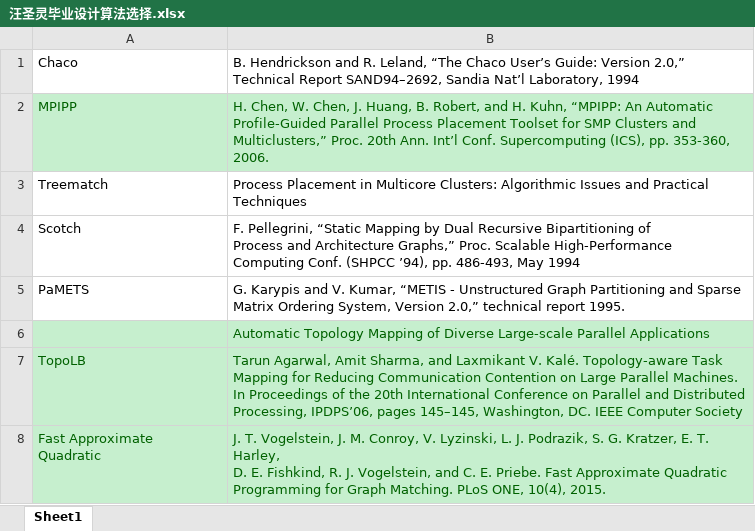
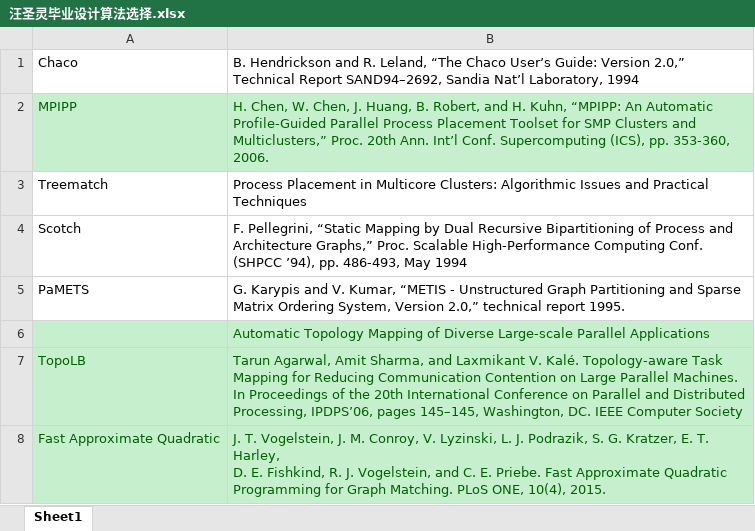
Before and after one commit to King-ofwolf/test, an Excel workbook: article/汪圣灵毕业设计算法选择.xlsx, sheet Sheet1, drawn as a sheet; values as stored, in another font and other column widths than the file's, no borders; ↵ is a line break in a cell; the diff names each change by its address in the sheet, - before the commit and + after, or states it on an @@ line.

Commit message:
article

```diff
--- a/article/汪圣灵毕业设计算法选择.xlsx (sheet Sheet1)
+++ b/article/汪圣灵毕业设计算法选择.xlsx (sheet Sheet1)
-B4: …May 1994
+B4: …May 1994
-A8: Fast Approximate ↵ Quadratic
+A8: Fast Approximate Quadratic
-B8: …10(4), 2015.
+B8: …10(4), 2015.
```
Also changed, not shown: 1 other file.
